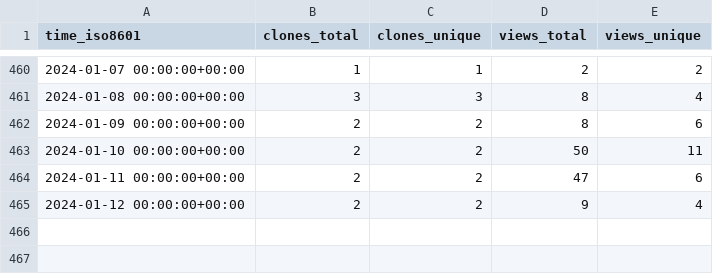
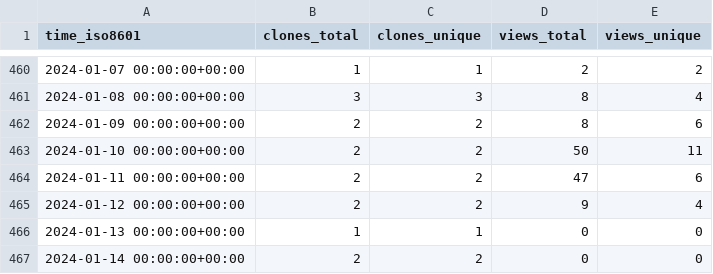
Before and after one commit to Swiple/swiple, a CSV file: Swiple/swiple/ghrs-data/views_clones_aggregate.csv, drawn as a sheet; only a part is shown, gaps mark what is left out; the diff names each change by its address in the sheet, - before the commit and + after, or states it on an @@ line.

```diff
--- a/Swiple/swiple/ghrs-data/views_clones_aggregate.csv
+++ b/Swiple/swiple/ghrs-data/views_clones_aggregate.csv
+row 466: 2024-01-13 00:00:00+00:00 | 1 | 1 | 0 | 0
+row 467: 2024-01-14 00:00:00+00:00 | 2 | 2 | 0 | 0
```
Also changed, not shown: 1 other file.
